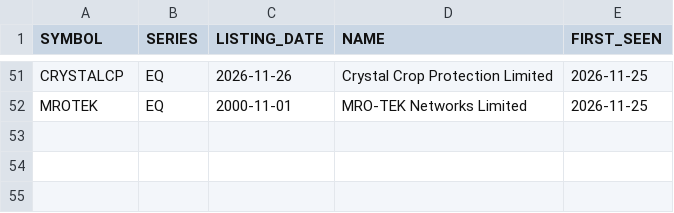
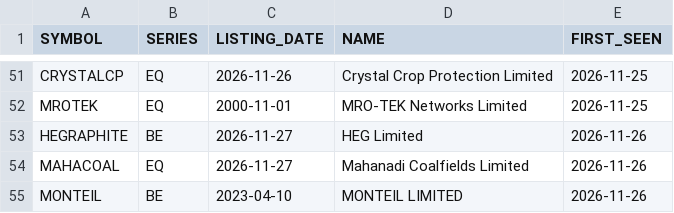
Before and after one commit to VarunNeel/alphatrace, a CSV file: ohlcv/new/new_listings.csv, drawn as a sheet; only a part is shown, gaps mark what is left out; the diff names each change by its address in the sheet, - before the commit and + after, or states it on an @@ line.

```diff
--- a/ohlcv/new/new_listings.csv
+++ b/ohlcv/new/new_listings.csv
+row 53: HEGRAPHITE | BE | 2026-11-27 | HEG Limited | 2026-11-26
+row 54: MAHACOAL | EQ | 2026-11-27 | Mahanadi Coalfields Limited | 2026-11-26
+row 55: MONTEIL | BE | 2023-04-10 | MONTEIL LIMITED | 2026-11-26
```
Also changed, not shown: fundamentals/STOCKS_FLOAT.csv, fundamentals/nse_classification.csv, 4 other files.
